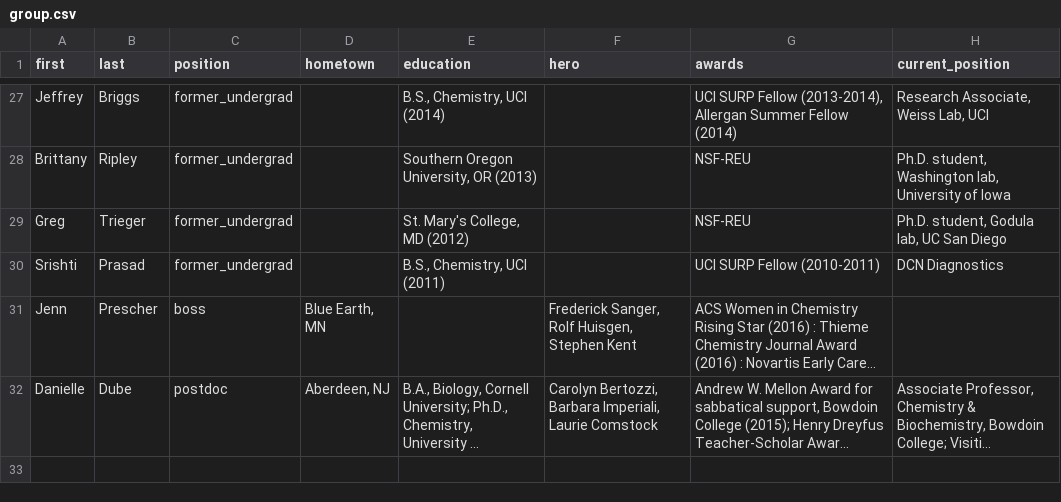
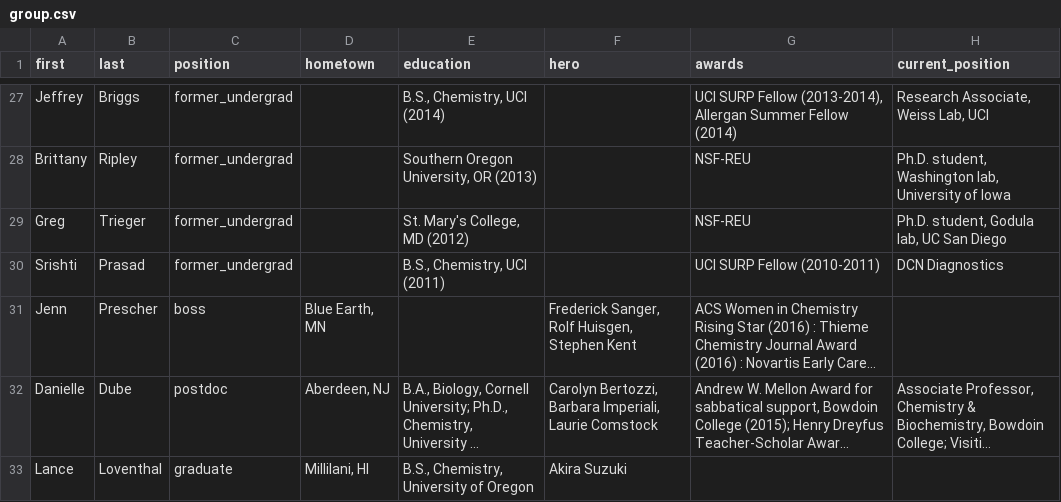
Before and after one commit to c-bun/Prescher-Lab-Site, a CSV file: _data/group.csv, drawn as a sheet; only a part is shown, gaps mark what is left out; long unchanged cells end in …; the diff names each change by its address in the sheet, - before the commit and + after, or states it on an @@ line.

```diff
--- a/_data/group.csv
+++ b/_data/group.csv
+row 33: Lance | Loventhal | graduate | Millilani, HI | B.S., Chemistry, University of Oregon | Akira Suzuki
```
Also changed, not shown: 4 other files.
